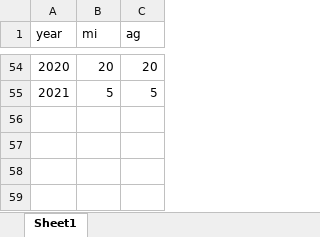
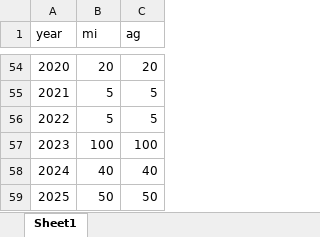
Before and after one commit to hagertynw/data-surface-water, an Excel workbook: raw/swp/pct_allocations.xlsx, sheet Sheet1, drawn as a sheet; only a part is shown, gaps mark what is left out; values as stored, in another font and other column widths than the file's, no borders; the diff names each change by its address in the sheet, - before the commit and + after, or states it on an @@ line.

```diff
--- a/raw/swp/pct_allocations.xlsx (sheet Sheet1)
+++ b/raw/swp/pct_allocations.xlsx (sheet Sheet1)
+row 56: 2022 | 5 | 5
+row 57: 2023 | 100 | 100
+row 58: 2024 | 40 | 40
+row 59: 2025 | 50 | 50
```
Also changed, not shown: raw/cvp/allocations.xlsx, 17 other files.
